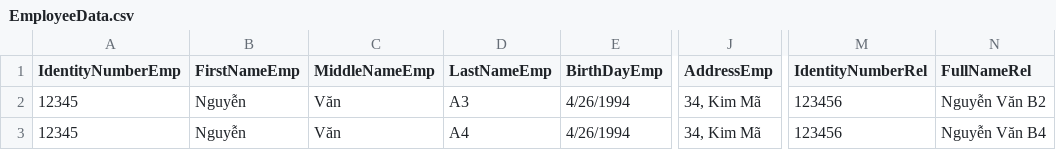
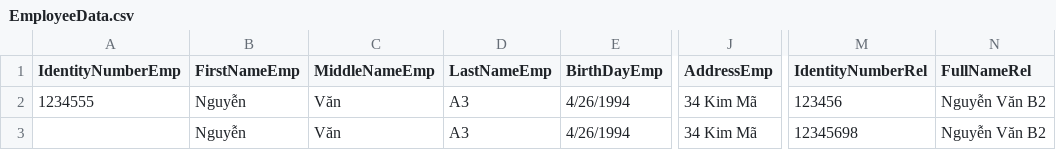
Before and after one commit to Pheonixauto/PersonApiNewversion, a CSV file: PersonApi/SeedDataFromFile/EmployeeData.csv, drawn as a sheet; only a part is shown, gaps mark what is left out; the diff names each change by its address in the sheet, - before the commit and + after, or states it on an @@ line.

```diff
--- a/PersonApi/SeedDataFromFile/EmployeeData.csv
+++ b/PersonApi/SeedDataFromFile/EmployeeData.csv
-A2 (IdentityNumberEmp): 12345
+A2 (IdentityNumberEmp): 1234555
-J2:J3 (AddressEmp): 34, Kim Mã
+J2:J3 (AddressEmp): 34 Kim Mã
-A3 (IdentityNumberEmp): 12345
+A3 (IdentityNumberEmp): (empty)
-D3 (LastNameEmp): A4
+D3 (LastNameEmp): A3
-M3 (IdentityNumberRel): 123456
+M3 (IdentityNumberRel): 12345698
-N3 (FullNameRel): Nguyễn Văn B4
+N3 (FullNameRel): Nguyễn Văn B2
```
Also changed, not shown: 12 other files.
